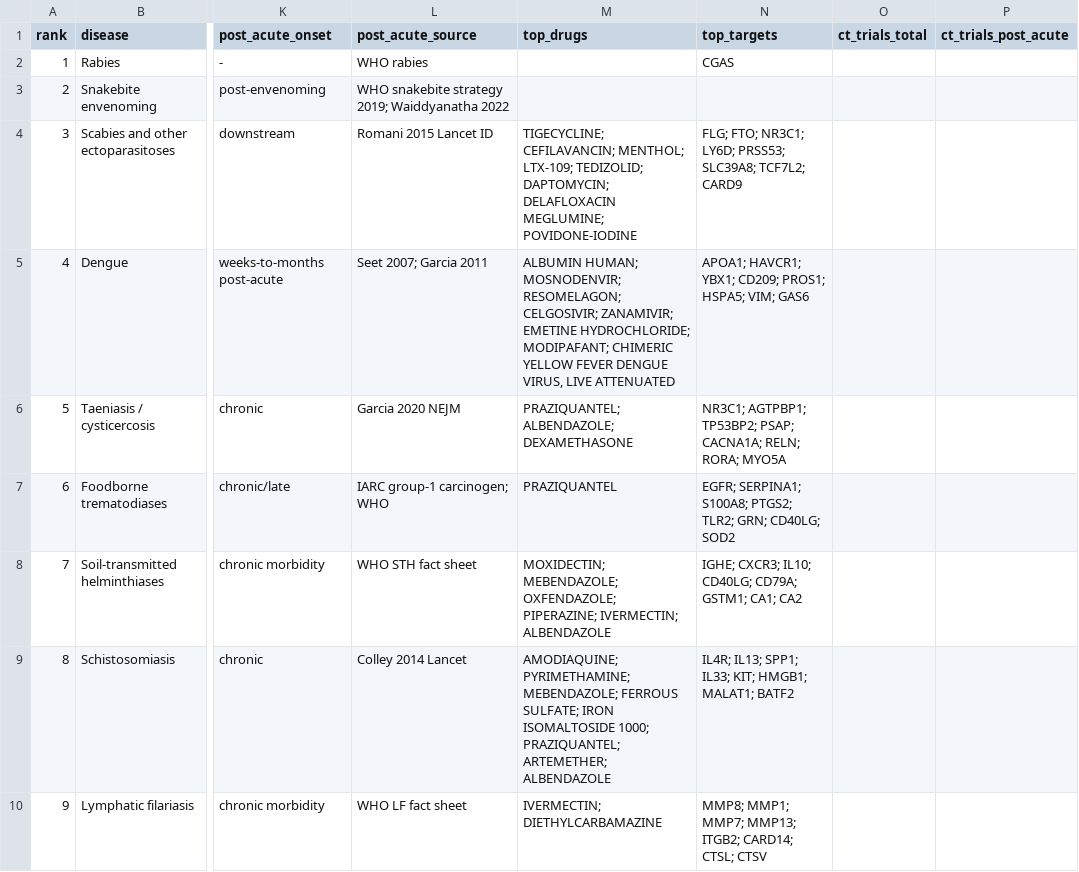
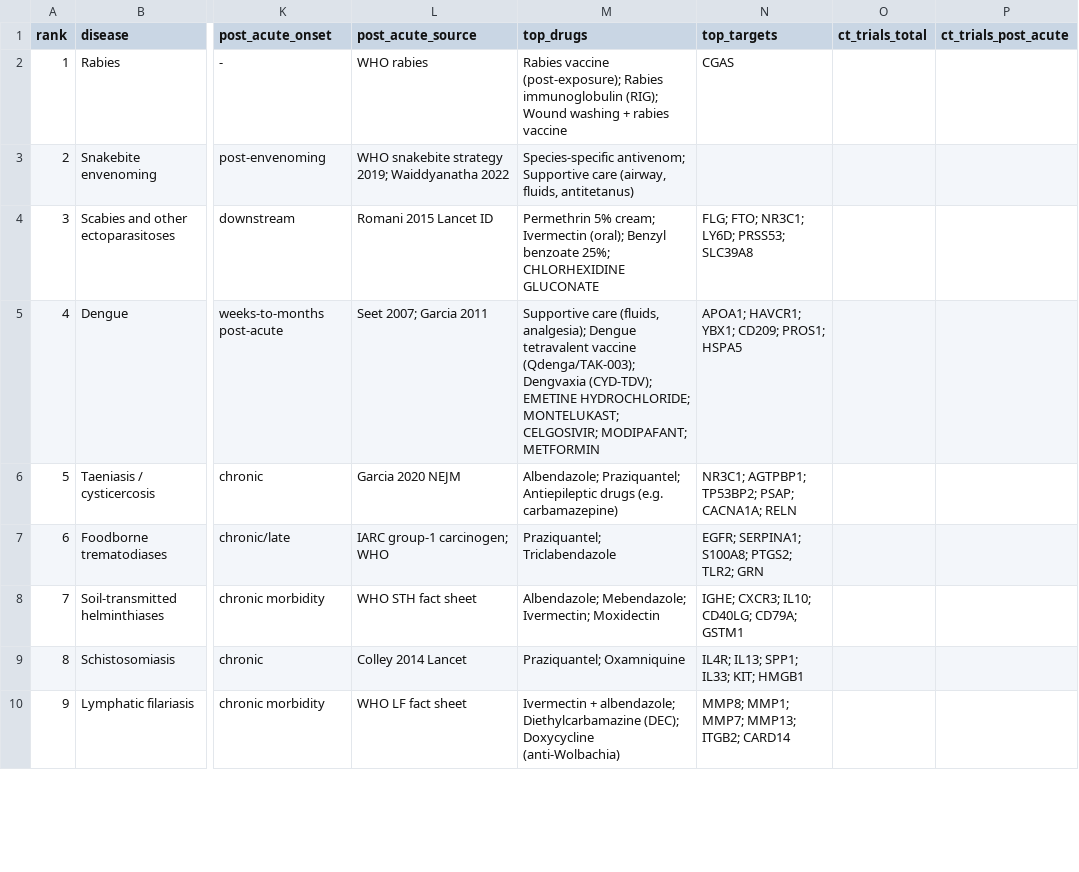
Before and after one commit to MattH55/osmf-research-tracker, a CSV file: tools/ntd-pipeline/ntd_intelligence.csv, drawn as a sheet; only a part is shown, gaps mark what is left out; the diff covers the shown part only; the diff names each change by its address in the sheet, - before the commit and + after, or states it on an @@ line.

Commit message:
Fix NTD page CSS and prioritize WHO standard-of-care therapeutics

```diff
--- a/tools/ntd-pipeline/ntd_intelligence.csv
+++ b/tools/ntd-pipeline/ntd_intelligence.csv
-M2 (top_drugs): (empty)
+M2 (top_drugs): Rabies vaccine (post-exposure); Rabies immunoglobulin (RIG); Wound washing + rabies vaccine
-M3 (top_drugs): (empty)
+M3 (top_drugs): Species-specific antivenom; Supportive care (airway, fluids, antitetanus)
-M4 (top_drugs): TIGECYCLINE; CEFILAVANCIN; MENTHOL; LTX-109; TEDIZOLID; DAPTOMYCIN; DELAFLOXACIN MEGLUMINE; POVIDONE-IODINE
+M4 (top_drugs): Permethrin 5% cream; Ivermectin (oral); Benzyl benzoate 25%; CHLORHEXIDINE GLUCONATE
-N4 (top_targets): …LY6D; PRSS53; SLC39A8; TCF7L2; CARD9
+N4 (top_targets): …LY6D; PRSS53; SLC39A8
-M5 (top_drugs): ALBUMIN HUMAN; MOSNODENVIR; RESOMELAGON; CELGOSIVIR; ZANAMIVIR; EMETINE HYDROCHLORIDE; MODIPAFANT; CHIMERIC YELLOW FEVER DENGUE VIRUS, LIVE ATTENUATED
+M5 (top_drugs): Supportive care (fluids, analgesia); Dengue tetravalent vaccine (Qdenga/TAK-003); Dengvaxia (CYD-TDV); EMETINE HYDROCHLORIDE; MONTELUKAST; CELGOSIVIR; MODIPAFANT; METFORMIN
-N5 (top_targets): …CD209; PROS1; HSPA5; VIM; GAS6
+N5 (top_targets): …CD209; PROS1; HSPA5
-M6 (top_drugs): PRAZIQUANTEL; ALBENDAZOLE; DEXAMETHASONE
+M6 (top_drugs): Albendazole; Praziquantel; Antiepileptic drugs (e.g. carbamazepine)
-N6 (top_targets): …PSAP; CACNA1A; RELN; RORA; MYO5A
+N6 (top_targets): …PSAP; CACNA1A; RELN
-M7 (top_drugs): PRAZIQUANTEL
+M7 (top_drugs): Praziquantel; Triclabendazole
-N7 (top_targets): …PTGS2; TLR2; GRN; CD40LG; SOD2
+N7 (top_targets): …PTGS2; TLR2; GRN
-M8 (top_drugs): MOXIDECTIN; MEBENDAZOLE; OXFENDAZOLE; PIPERAZINE; IVERMECTIN; ALBENDAZOLE
+M8 (top_drugs): Albendazole; Mebendazole; Ivermectin; Moxidectin
-N8 (top_targets): IGHE; CXCR3; IL10; CD40LG; CD79A; GSTM1; CA1; CA2
+N8 (top_targets): IGHE; CXCR3; IL10; CD40LG; CD79A; GSTM1
-M9 (top_drugs): AMODIAQUINE; PYRIMETHAMINE; MEBENDAZOLE; FERROUS SULFATE; IRON ISOMALTOSIDE 1000; PRAZIQUANTEL; ARTEMETHER; ALBENDAZOLE
+M9 (top_drugs): Praziquantel; Oxamniquine
-N9 (top_targets): IL4R; IL13; SPP1; IL33; KIT; HMGB1; MALAT1; BATF2
+N9 (top_targets): IL4R; IL13; SPP1; IL33; KIT; HMGB1
-M10 (top_drugs): IVERMECTIN; DIETHYLCARBAMAZINE
+M10 (top_drugs): Ivermectin + albendazole; Diethylcarbamazine (DEC); Doxycycline (anti-Wolbachia)
-N10 (top_targets): MMP8; MMP1; MMP7; MMP13; ITGB2; CARD14; CTSL; CTSV
+N10 (top_targets): MMP8; MMP1; MMP7; MMP13; ITGB2; CARD14
```
Also changed, not shown: 23 edited cells elsewhere in this file, 28 other files.
